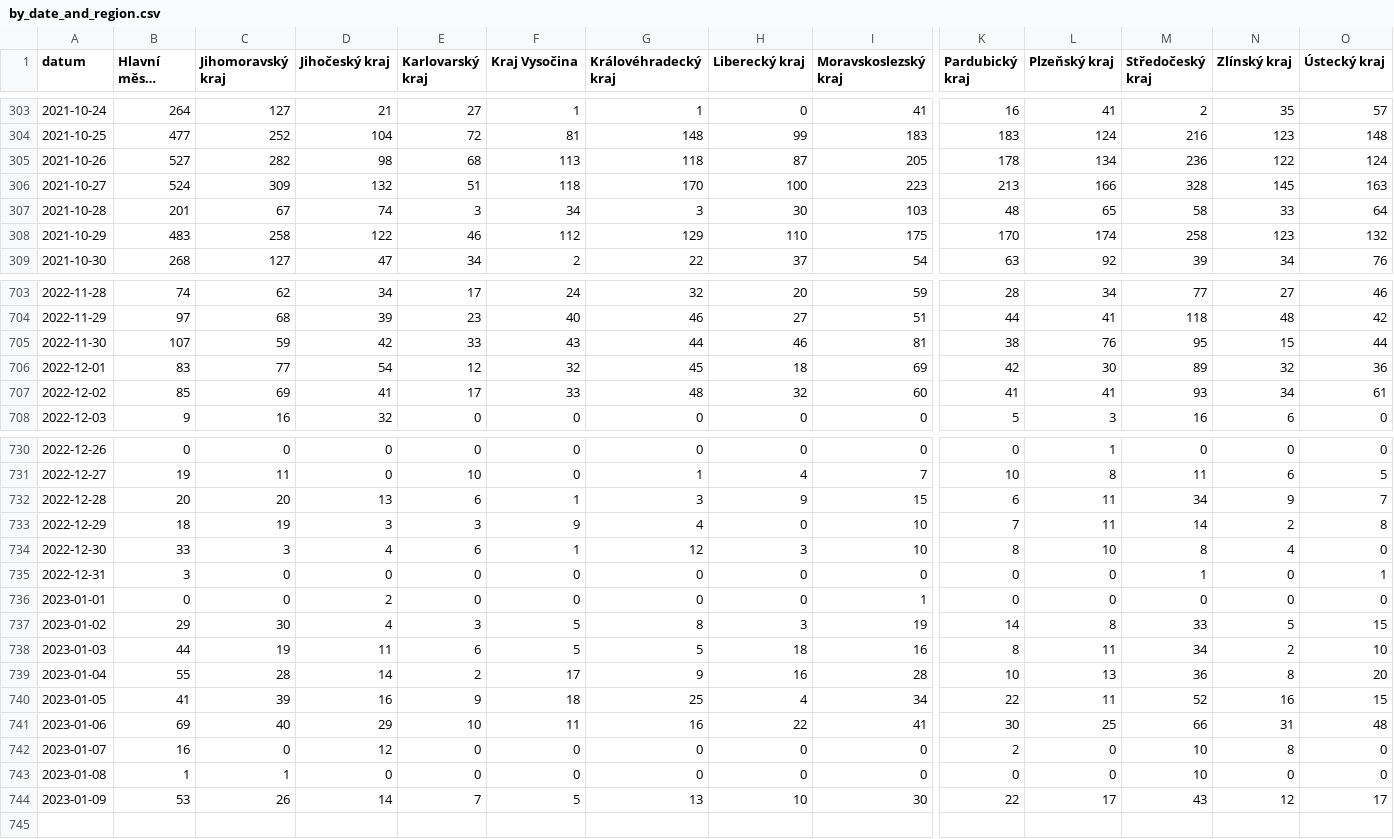
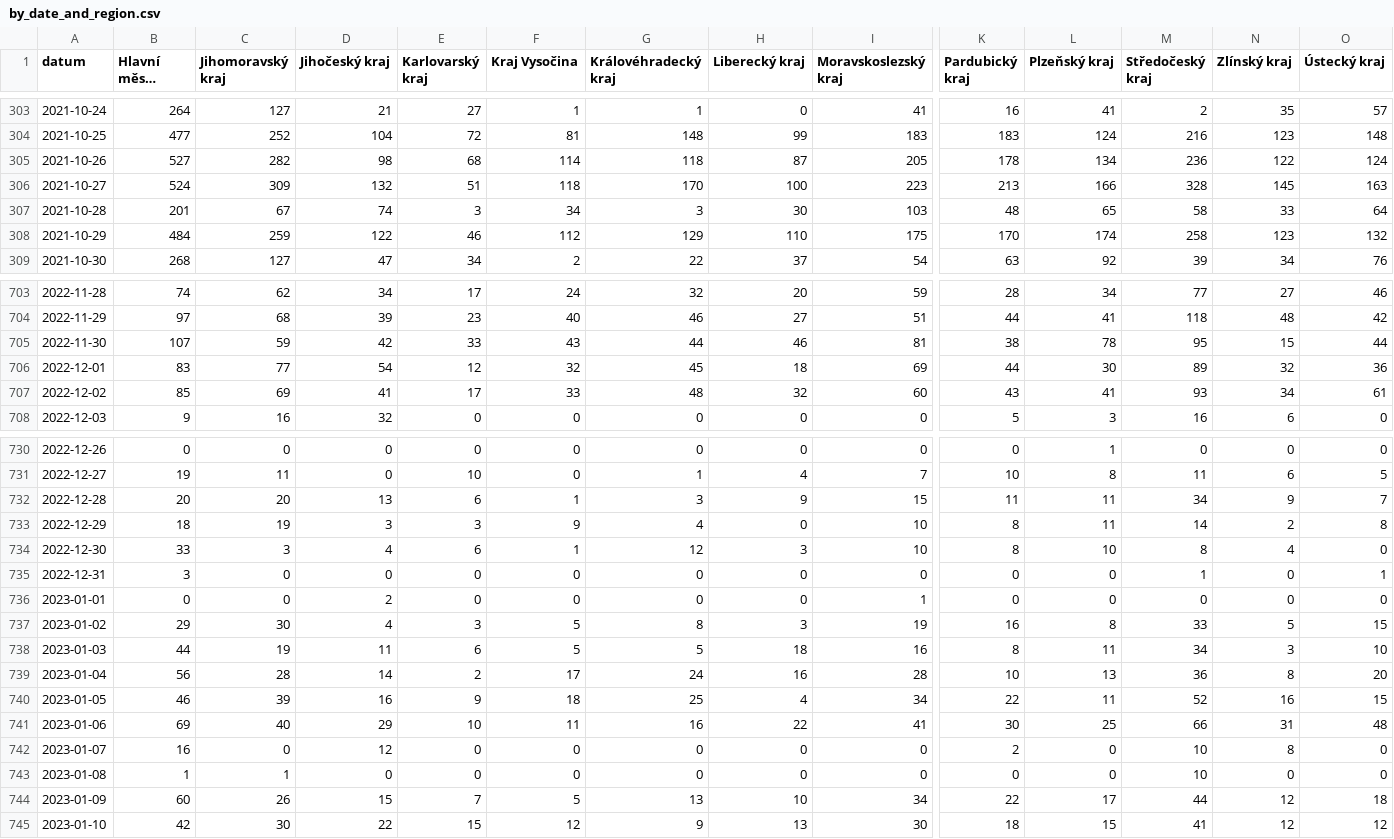
Before and after one commit to vykend/COVID19-Vaccination-Czechia, a CSV file: by_date_and_region.csv, drawn as a sheet; only a part is shown, gaps mark what is left out; long unchanged cells end in …; rows hold the shown columns only; the diff covers the shown part only; the diff names each change by its address in the sheet, - before the commit and + after, or states it on an @@ line.

```diff
--- a/by_date_and_region.csv
+++ b/by_date_and_region.csv
-F305 (Kraj Vysočina): 113
+F305 (Kraj Vysočina): 114
-B308 (Hlavní město Praha): 483
+B308 (Hlavní město Praha): 484
-C308 (Jihomoravský kraj): 258
+C308 (Jihomoravský kraj): 259
-L705 (Plzeňský kraj): 76
+L705 (Plzeňský kraj): 78
-K706 (Pardubický kraj): 42
+K706 (Pardubický kraj): 44
-K707 (Pardubický kraj): 41
+K707 (Pardubický kraj): 43
-K732 (Pardubický kraj): 6
+K732 (Pardubický kraj): 11
-K733 (Pardubický kraj): 7
+K733 (Pardubický kraj): 8
-K737 (Pardubický kraj): 14
+K737 (Pardubický kraj): 16
-N738 (Zlínský kraj): 2
+N738 (Zlínský kraj): 3
-B739 (Hlavní město Praha): 55
+B739 (Hlavní město Praha): 56
-G739 (Královéhradecký kraj): 9
+G739 (Královéhradecký kraj): 24
-B740 (Hlavní město Praha): 41
+B740 (Hlavní město Praha): 46
-B744 (Hlavní město Praha): 53
+B744 (Hlavní město Praha): 60
-D744 (Jihočeský kraj): 14
+D744 (Jihočeský kraj): 15
-I744 (Moravskoslezský kraj): 30
+I744 (Moravskoslezský kraj): 34
-M744 (Středočeský kraj): 43
+M744 (Středočeský kraj): 44
-O744 (Ústecký kraj): 17
+O744 (Ústecký kraj): 18
+row 745: 2023-01-10 | 42 | 30 | 22 | 15 | 12 | 9 | 13 | 30 | 18 | 15 | 41 | 12 | 12
```
Also changed, not shown: 26 edited cells elsewhere in this file, aggregation.csv, by_manufacturer.csv, 1 other file.
